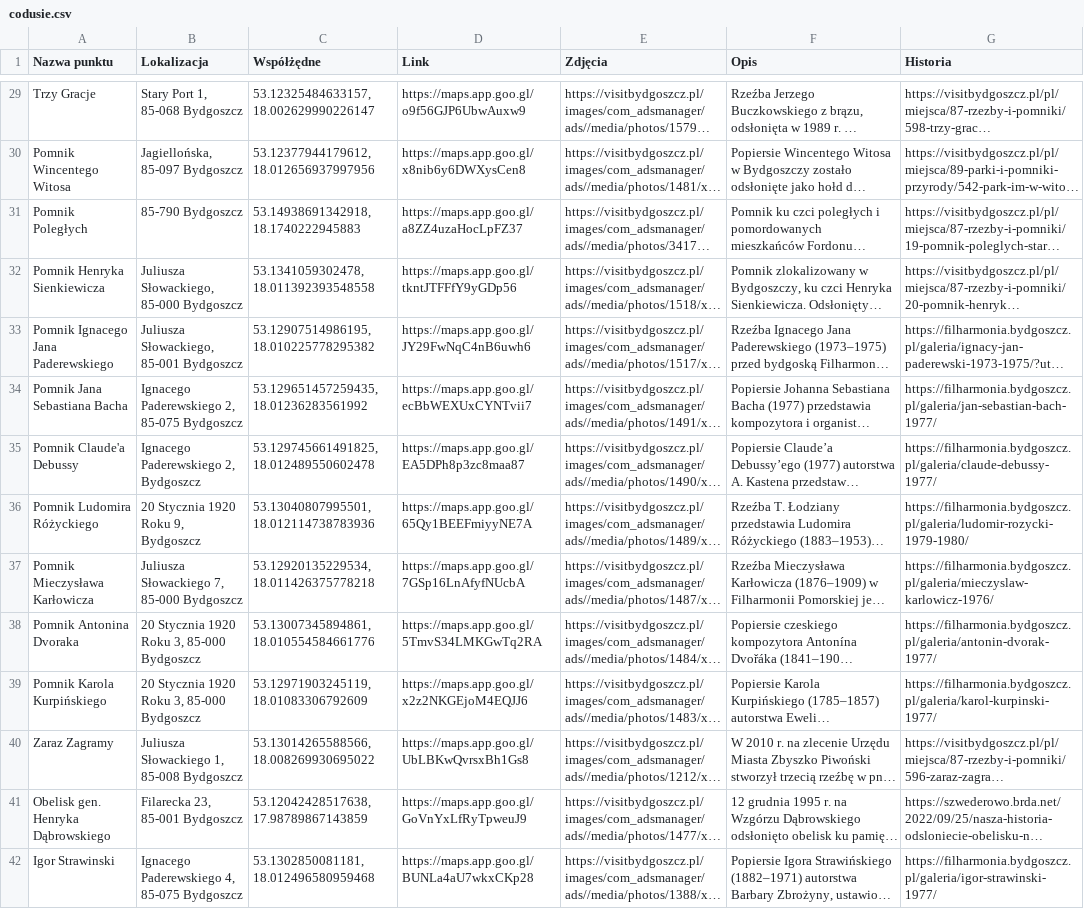
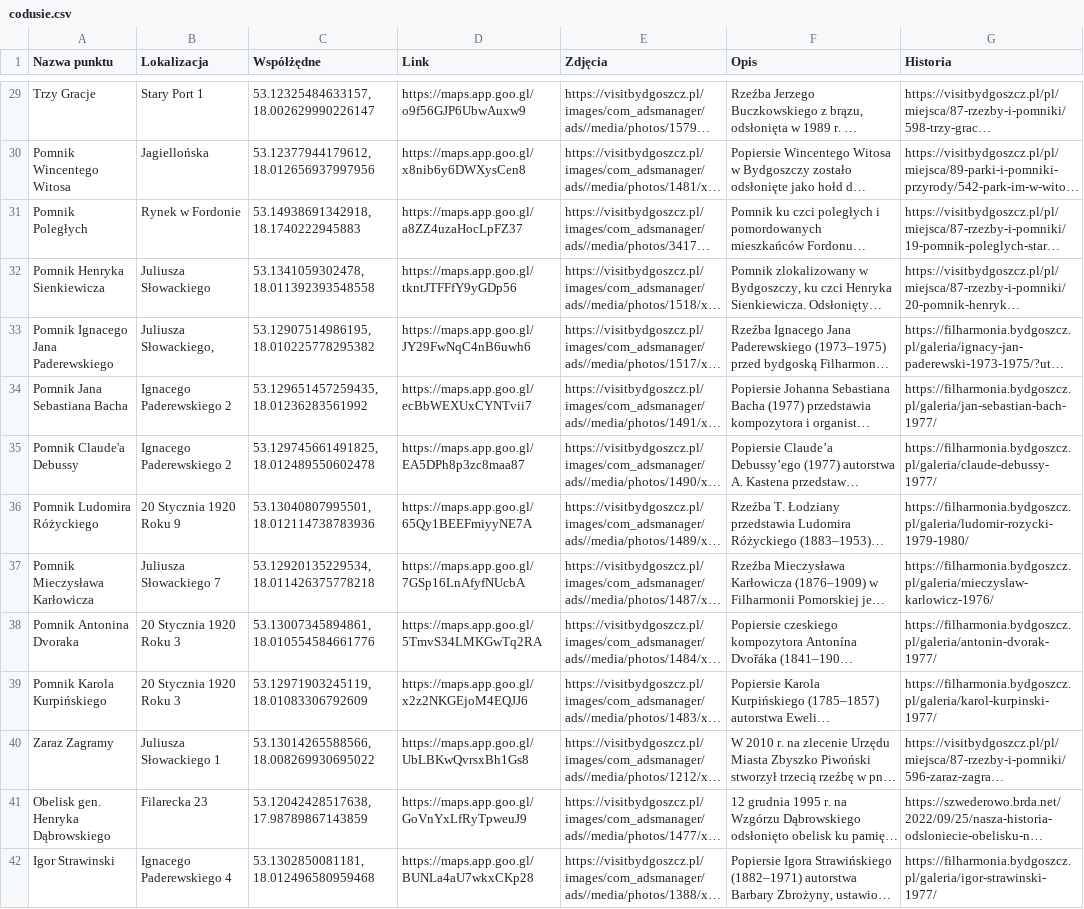
Before and after one commit to Codusie/sciezki-pamieci, a CSV file: api/codusie.csv, drawn as a sheet; only a part is shown, gaps mark what is left out; long unchanged cells end in …; the diff covers the shown part only; the diff names each change by its address in the sheet, - before the commit and + after, or states it on an @@ line.

```diff
--- a/api/codusie.csv
+++ b/api/codusie.csv
-B29 (Lokalizacja): Stary Port 1, 85-068 Bydgoszcz
+B29 (Lokalizacja): Stary Port 1
-B30 (Lokalizacja): Jagiellońska, 85-097 Bydgoszcz
+B30 (Lokalizacja): Jagiellońska
-B31 (Lokalizacja): 85-790 Bydgoszcz
+B31 (Lokalizacja): Rynek w Fordonie
-B32 (Lokalizacja): Juliusza Słowackiego, 85-000 Bydgoszcz
+B32 (Lokalizacja): Juliusza Słowackiego
-B33 (Lokalizacja): Juliusza Słowackiego, 85-001 Bydgoszcz
+B33 (Lokalizacja): Juliusza Słowackiego,
-B34 (Lokalizacja): Ignacego Paderewskiego 2, 85-075 Bydgoszcz
+B34 (Lokalizacja): Ignacego Paderewskiego 2
-B35 (Lokalizacja): Ignacego Paderewskiego 2, Bydgoszcz
+B35 (Lokalizacja): Ignacego Paderewskiego 2
-B36 (Lokalizacja): 20 Stycznia 1920 Roku 9, Bydgoszcz
+B36 (Lokalizacja): 20 Stycznia 1920 Roku 9
-B37 (Lokalizacja): Juliusza Słowackiego 7, 85-000 Bydgoszcz
+B37 (Lokalizacja): Juliusza Słowackiego 7
-B38:B39 (Lokalizacja): 20 Stycznia 1920 Roku 3, 85-000 Bydgoszcz
+B38:B39 (Lokalizacja): 20 Stycznia 1920 Roku 3
-B40 (Lokalizacja): Juliusza Słowackiego 1, 85-008 Bydgoszcz
+B40 (Lokalizacja): Juliusza Słowackiego 1
-B41 (Lokalizacja): Filarecka 23, 85-001 Bydgoszcz
+B41 (Lokalizacja): Filarecka 23
-B42 (Lokalizacja): Ignacego Paderewskiego 4, 85-075 Bydgoszcz
+B42 (Lokalizacja): Ignacego Paderewskiego 4
```
Also changed, not shown: 43 edited cells elsewhere in this file, 10 other files.
